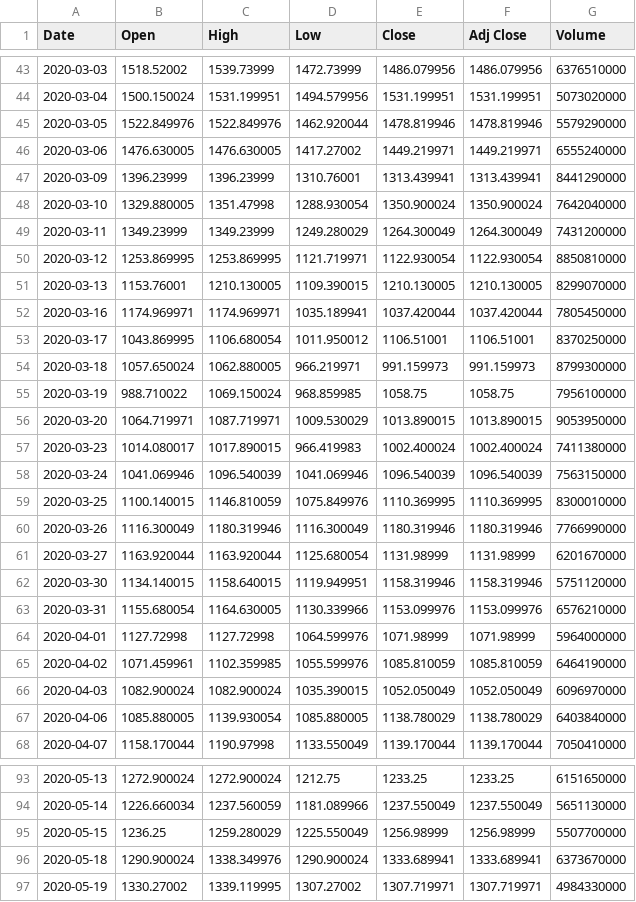
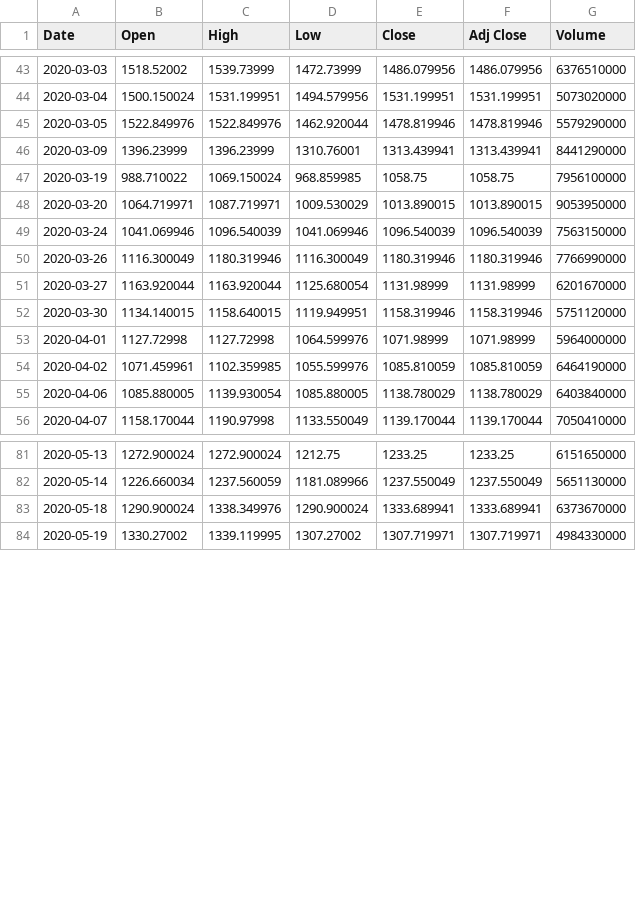
Before and after one commit to annanrard/projet-econom-trie-2023, a CSV file: russel_2020_2022.csv, drawn as a sheet; only a part is shown, gaps mark what is left out; the diff covers the shown part only.

```diff
--- a/russel_2020_2022.csv
+++ b/russel_2020_2022.csv
@@ -45,16 +45,6 @@ Date,Open,High,Low,Close,Adj Close,Volume
 2020-03-05,1522.849976,1522.849976,1462.920044,1478.819946,1478.819946,5579290000
-2020-03-06,1476.630005,1476.630005,1417.27002,1449.219971,1449.219971,6555240000
 2020-03-09,1396.23999,1396.23999,1310.76001,1313.439941,1313.439941,8441290000
-2020-03-10,1329.880005,1351.47998,1288.930054,1350.900024,1350.900024,7642040000
-2020-03-11,1349.23999,1349.23999,1249.280029,1264.300049,1264.300049,7431200000
-2020-03-12,1253.869995,1253.869995,1121.719971,1122.930054,1122.930054,8850810000
-2020-03-13,1153.76001,1210.130005,1109.390015,1210.130005,1210.130005,8299070000
-2020-03-16,1174.969971,1174.969971,1035.189941,1037.420044,1037.420044,7805450000
-2020-03-17,1043.869995,1106.680054,1011.950012,1106.51001,1106.51001,8370250000
-2020-03-18,1057.650024,1062.880005,966.219971,991.159973,991.159973,8799300000
 2020-03-19,988.710022,1069.150024,968.859985,1058.75,1058.75,7956100000
 2020-03-20,1064.719971,1087.719971,1009.530029,1013.890015,1013.890015,9053950000
-2020-03-23,1014.080017,1017.890015,966.419983,1002.400024,1002.400024,7411380000
 2020-03-24,1041.069946,1096.540039,1041.069946,1096.540039,1096.540039,7563150000
-2020-03-25,1100.140015,1146.810059,1075.849976,1110.369995,1110.369995,8300010000
 2020-03-26,1116.300049,1180.319946,1116.300049,1180.319946,1180.319946,7766990000
@@ -62,6 +52,4 @@ Date,Open,High,Low,Close,Adj Close,Volume
 2020-03-30,1134.140015,1158.640015,1119.949951,1158.319946,1158.319946,5751120000
-2020-03-31,1155.680054,1164.630005,1130.339966,1153.099976,1153.099976,6576210000
 2020-04-01,1127.72998,1127.72998,1064.599976,1071.98999,1071.98999,5964000000
 2020-04-02,1071.459961,1102.359985,1055.599976,1085.810059,1085.810059,6464190000
-2020-04-03,1082.900024,1082.900024,1035.390015,1052.050049,1052.050049,6096970000
 2020-04-06,1085.880005,1139.930054,1085.880005,1138.780029,1138.780029,6403840000
@@ -94,3 +82,2 @@ Date,Open,High,Low,Close,Adj Close,Volume
 2020-05-14,1226.660034,1237.560059,1181.089966,1237.550049,1237.550049,5651130000
-2020-05-15,1236.25,1259.280029,1225.550049,1256.98999,1256.98999,5507700000
 2020-05-18,1290.900024,1338.349976,1290.900024,1333.689941,1333.689941,6373670000
```
Also changed, not shown: 2 removed rows elsewhere in this file, 1 other file.
